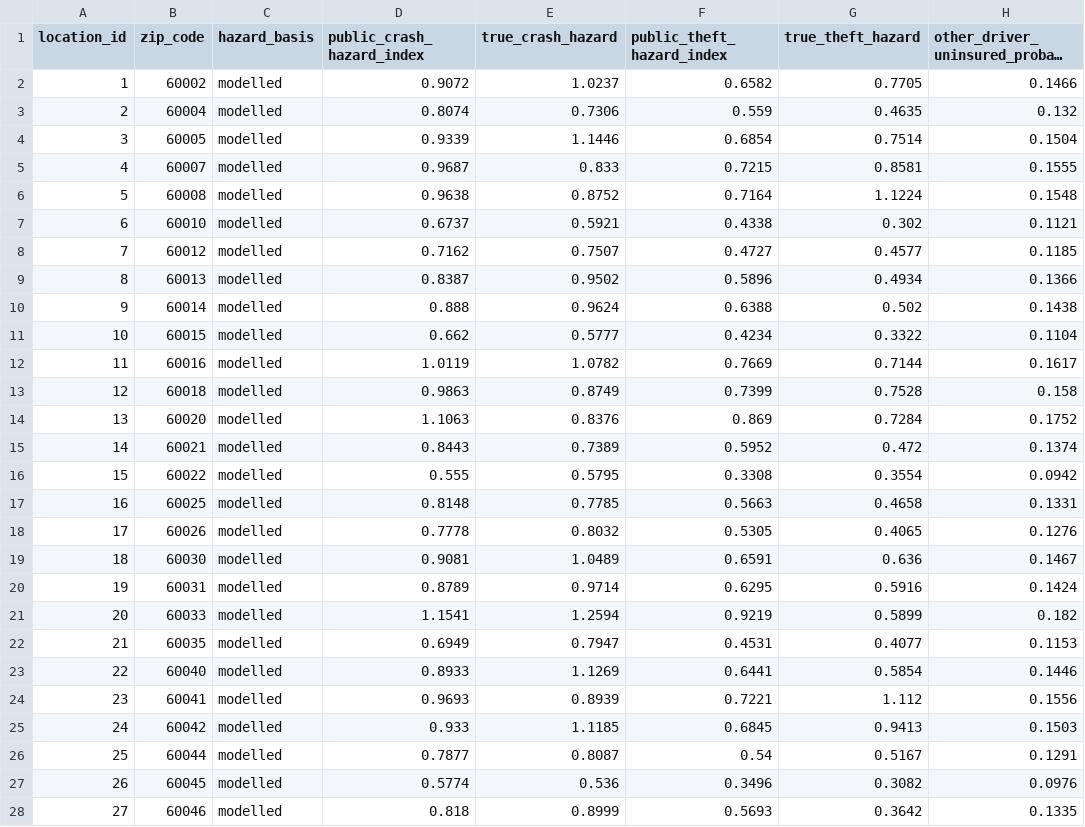
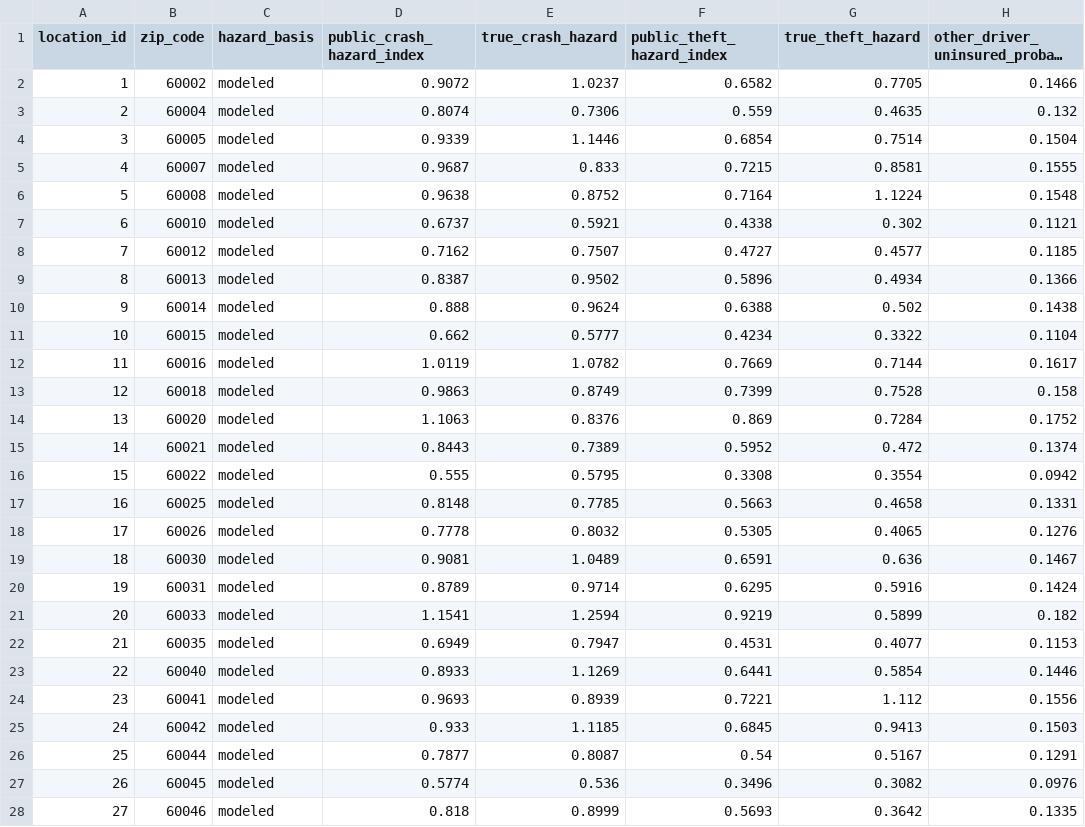
Before and after one commit to subwaymatch/auto-insurance-synthetic-data-test, a CSV file: samples/synthetic/answer_key/location_truth.csv, drawn as a sheet; only a part is shown; long unchanged cells end in …; the diff covers the shown part only; the diff names each change by its address in the sheet, - before the commit and + after, or states it on an @@ line.

```diff
--- a/samples/synthetic/answer_key/location_truth.csv
+++ b/samples/synthetic/answer_key/location_truth.csv
-C2:C28 (hazard_basis): modelled
+C2:C28 (hazard_basis): modeled
```
Also changed, not shown: 73 edited cells elsewhere in this file, reference/zip_reference.csv, samples/synthetic/customer_contact.csv, 26 other files.
